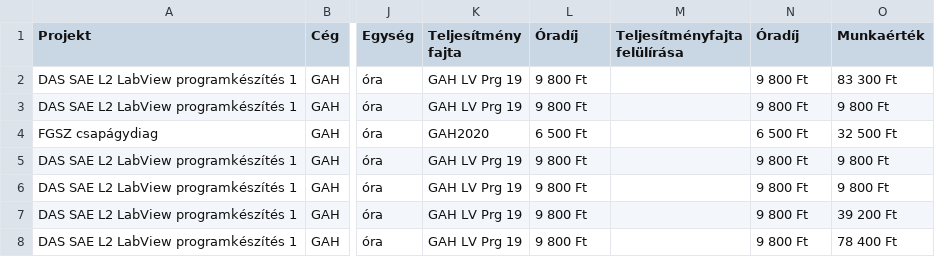
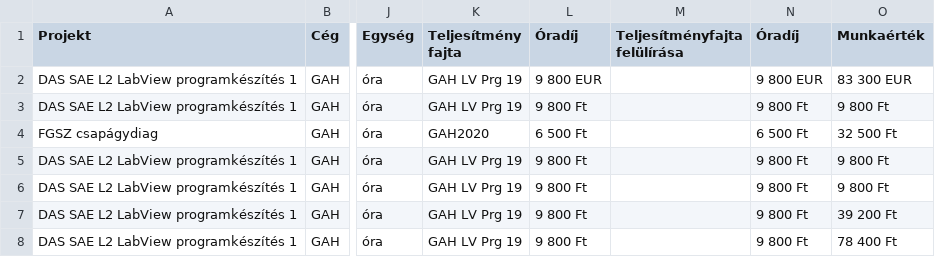
Before and after one commit to exphoenee/Read-csv-file, a CSV file: booking.csv, drawn as a sheet; only a part is shown, gaps mark what is left out; the diff names each change by its address in the sheet, - before the commit and + after, or states it on an @@ line.

Commit message:
table rendering improved

```diff
--- a/booking.csv
+++ b/booking.csv
-L2 (Óradíj): 9 800 Ft
+L2 (Óradíj): 9 800 EUR
-N2 (Óradíj): 9 800 Ft
+N2 (Óradíj): 9 800 EUR
-O2 (Munkaérték): 83 300 Ft
+O2 (Munkaérték): 83 300 EUR
```
Also changed, not shown: 1 other file.
